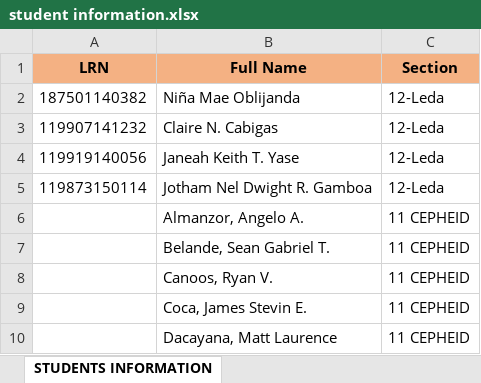
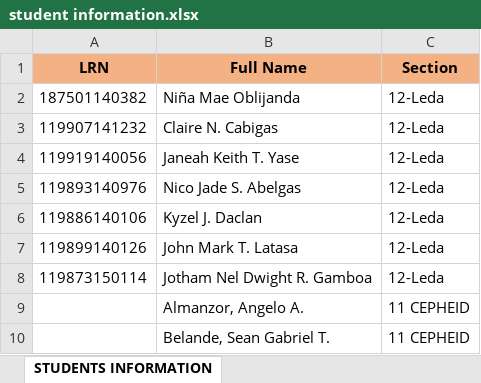
Before and after one commit to ecececkmj/ANSStudentPortal, an Excel workbook: student information.xlsx, sheet STUDENTS INFORMATION, drawn as a sheet; only a part is shown; the shorter side is filled out with more unchanged rows; values as stored, in another font and other column widths than the file's, no borders; the diff names each change by its address in the sheet, - before the commit and + after, or states it on an @@ line.

```diff
--- a/student information.xlsx (sheet STUDENTS INFORMATION)
+++ b/student information.xlsx (sheet STUDENTS INFORMATION)
+row 5: 119893140976 | Nico Jade S. Abelgas | 12-Leda
+row 6: 119886140106 | Kyzel J. Daclan | 12-Leda
+row 7: 119899140126 | John Mark T. Latasa | 12-Leda
```
Also changed, not shown: tools/AUTHORIZED STAFF.xlsx, 4 other files.
